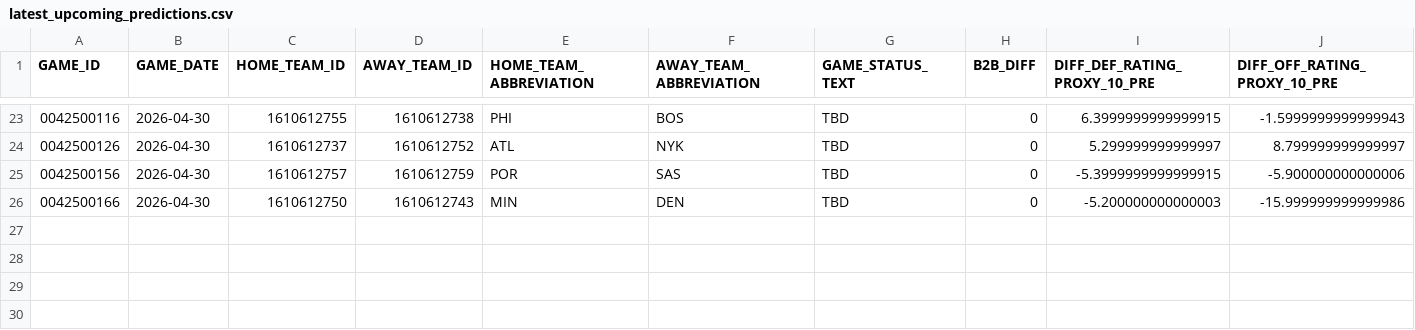
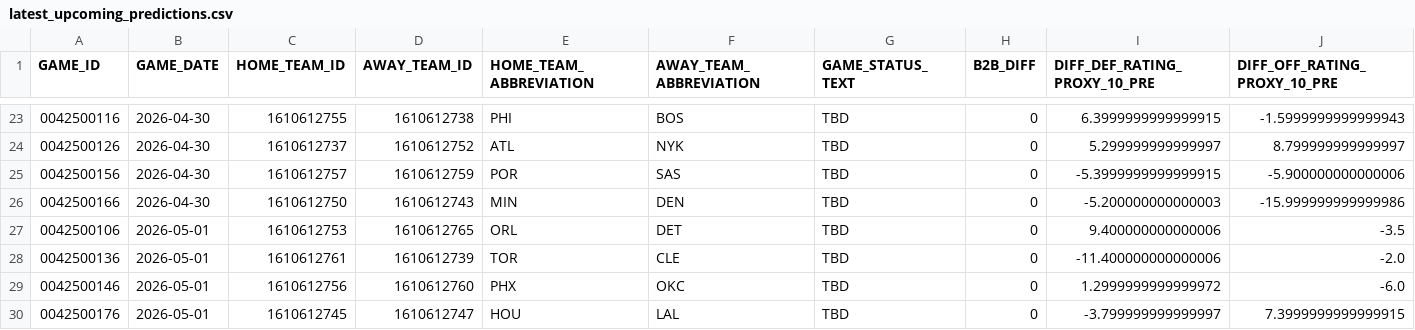
Before and after one commit to tylerhart11-arch/thunder-predictor-app, a CSV file: data/predictions/latest_upcoming_predictions.csv, drawn as a sheet; only a part is shown, gaps mark what is left out; rows hold the shown columns only; the diff names each change by its address in the sheet, - before the commit and + after, or states it on an @@ line.

```diff
--- a/data/predictions/latest_upcoming_predictions.csv
+++ b/data/predictions/latest_upcoming_predictions.csv
+row 27: 0042500106 | 2026-05-01 | 1610612753 | 1610612765 | ORL | DET | TBD | 0 | 9.400000000000006 | -3.5
+row 28: 0042500136 | 2026-05-01 | 1610612761 | 1610612739 | TOR | CLE | TBD | 0 | -11.400000000000006 | -2.0
+row 29: 0042500146 | 2026-05-01 | 1610612756 | 1610612760 | PHX | OKC | TBD | 0 | 1.2999999999999972 | -6.0
+row 30: 0042500176 | 2026-05-01 | 1610612745 | 1610612747 | HOU | LAL | TBD | 0 | -3.799999999999997 | 7.3999999999999915
```
Also changed, not shown: data/predictions/prediction_archive.csv, data/raw/scoreboard_raw.csv, 5 other files.
